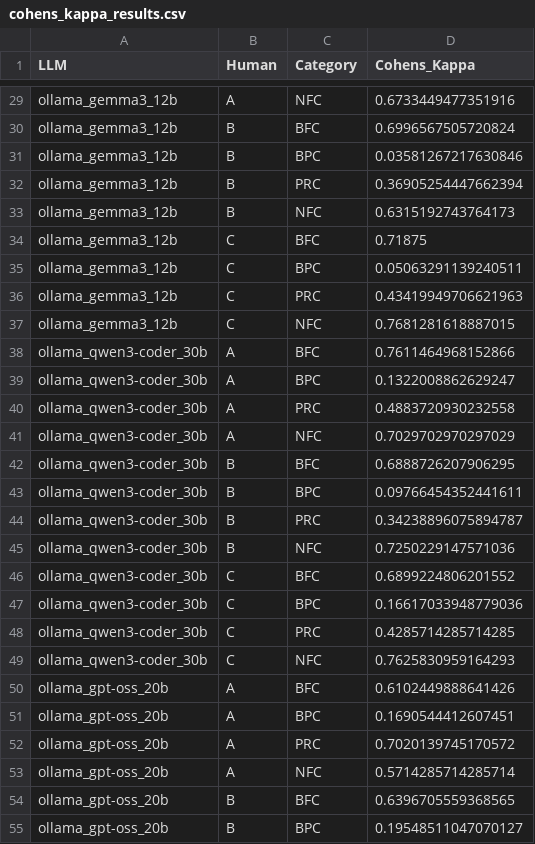
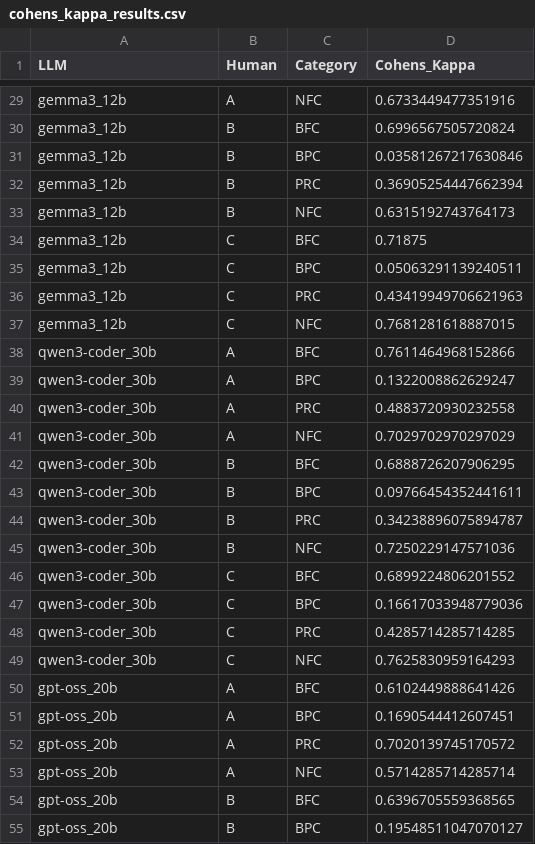
Before and after one commit to Maes95/llm-commit-classification, a CSV file: analysis/results/cohens_kappa_results.csv, drawn as a sheet; only a part is shown, gaps mark what is left out; the diff covers the shown part only; the diff names each change by its address in the sheet, - before the commit and + after, or states it on an @@ line.

```diff
--- a/analysis/results/cohens_kappa_results.csv
+++ b/analysis/results/cohens_kappa_results.csv
-A29:A37 (LLM): ollama_gemma3_12b
+A29:A37 (LLM): gemma3_12b
-A38:A49 (LLM): ollama_qwen3-coder_30b
+A38:A49 (LLM): qwen3-coder_30b
-A50:A55 (LLM): ollama_gpt-oss_20b
+A50:A55 (LLM): gpt-oss_20b
```
Also changed, not shown: 57 edited cells elsewhere in this file, analysis/results/krippendorff_alpha_results.csv, analysis/results/summary_statistics.csv, 2 other files.
